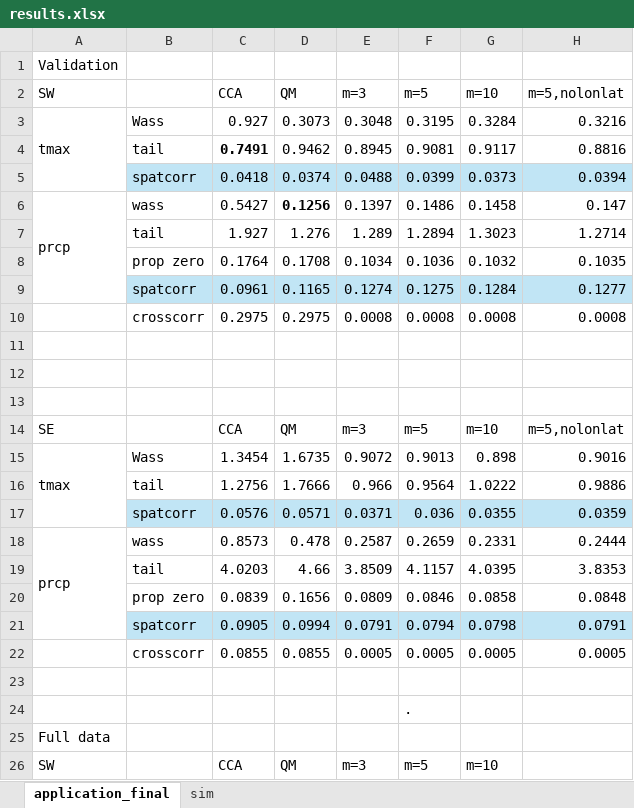
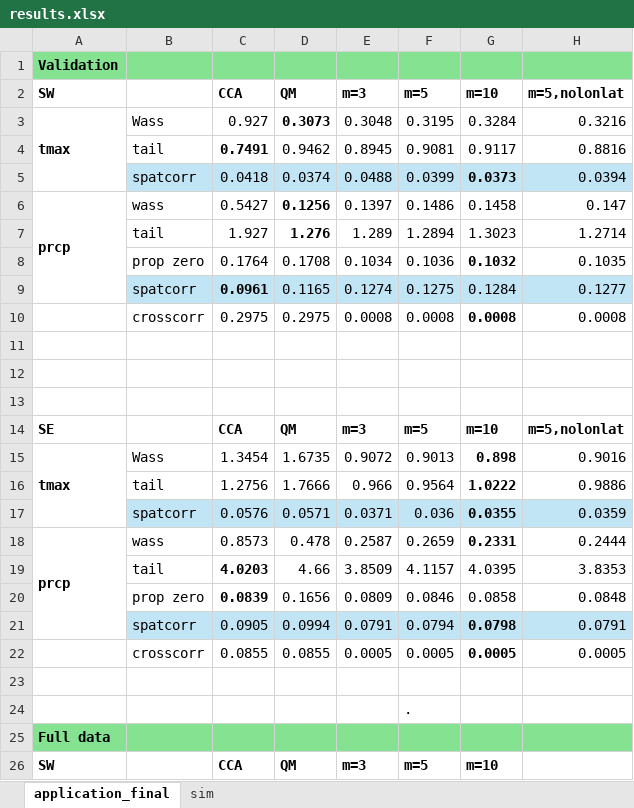
Before and after one commit to reetamm/SPECD, an Excel workbook: results.xlsx, sheet application_final, drawn as a sheet; only a part is shown; values as stored, in another font and other column widths than the file's, no borders; the diff covers the shown part only; the diff names each change by its address in the sheet, - before the commit and + after, or states it on an @@ line.

```diff
--- a/results.xlsx (sheet application_final)
+++ b/results.xlsx (sheet application_final)
-A1:H1 fill: none
+A1:H1 fill: #84E291
-A1:A3 bold: off
+A1:A3 bold: on
-C2:H2 bold: off
+C2:H2 bold: on
-D3 bold: off
+D3 bold: on
-G5 bold: off
+G5 bold: on
-A6 bold: off
+A6 bold: on
-D7 bold: off
+D7 bold: on
-G8 bold: off
+G8 bold: on
-C9 bold: off
+C9 bold: on
-G10 bold: off
+G10 bold: on
-A14:A15 bold: off
+A14:A15 bold: on
-C14:H14 bold: off
+C14:H14 bold: on
-G15:G18 bold: off
+G15:G18 bold: on
-A18 bold: off
+A18 bold: on
-C19:C20 bold: off
+C19:C20 bold: on
-G21:G22 bold: off
+G21:G22 bold: on
-A25:H25 fill: none
+A25:H25 fill: #84E291
-A25:A26 bold: off
+A25:A26 bold: on
-C26:G26 bold: off
+C26:G26 bold: on
```
Also changed, not shown: cell formats elsewhere in this sheet, sheet sim, 4 other files.
